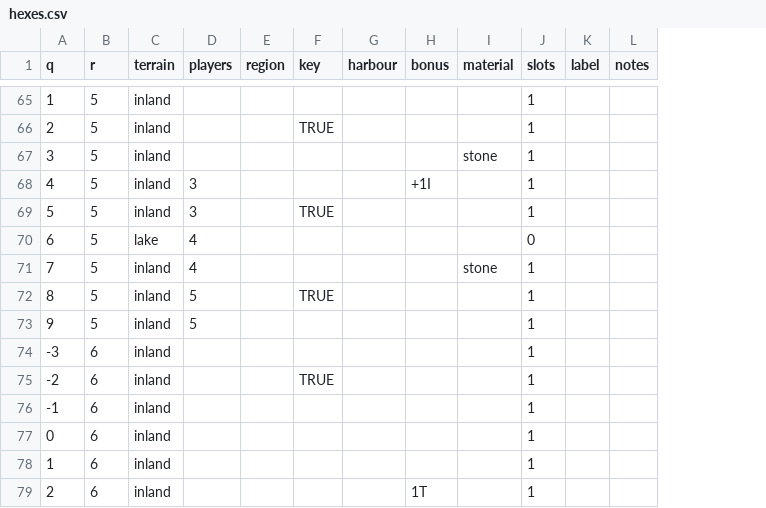
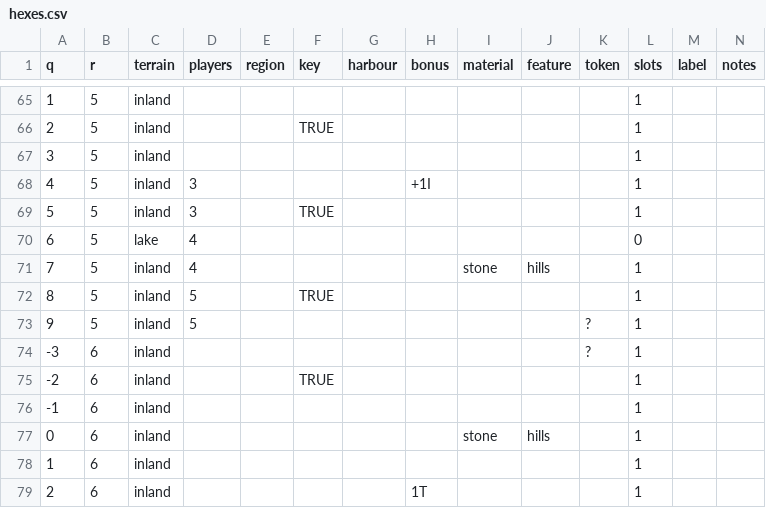
Before and after one commit to canals-playtest/canals-playtest.github.io, a CSV file: dev/board/hexes.csv, drawn as a sheet; only a part is shown, gaps mark what is left out; the diff covers the shown part only; the diff names each change by its address in the sheet, - before the commit and + after, or states it on an @@ line.

```diff
--- a/dev/board/hexes.csv
+++ b/dev/board/hexes.csv
+column J (feature), rows 71-77: hills |  |  |  |  |  | hills
+column K (token), rows 73-74: ? | ?
-I67 (material): stone
+I67 (material): (empty)
-I77 (material): (empty)
+I77 (material): stone
```
Also changed, not shown: 26 edited cells elsewhere in this file, dev/board/terrain.csv, 7 other files.
